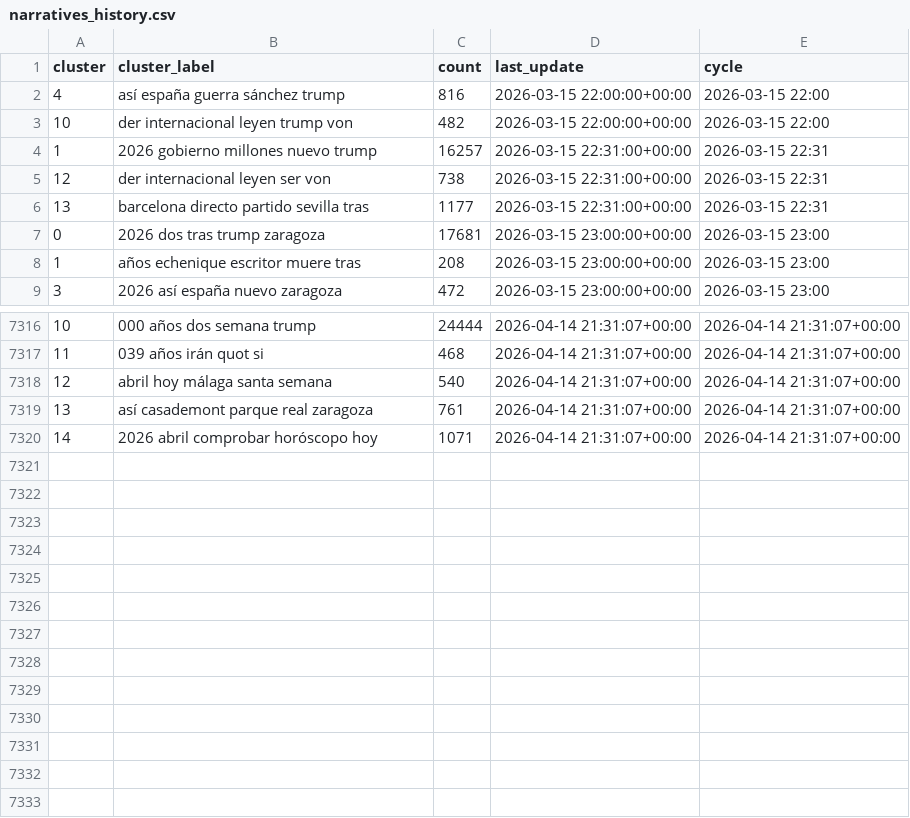
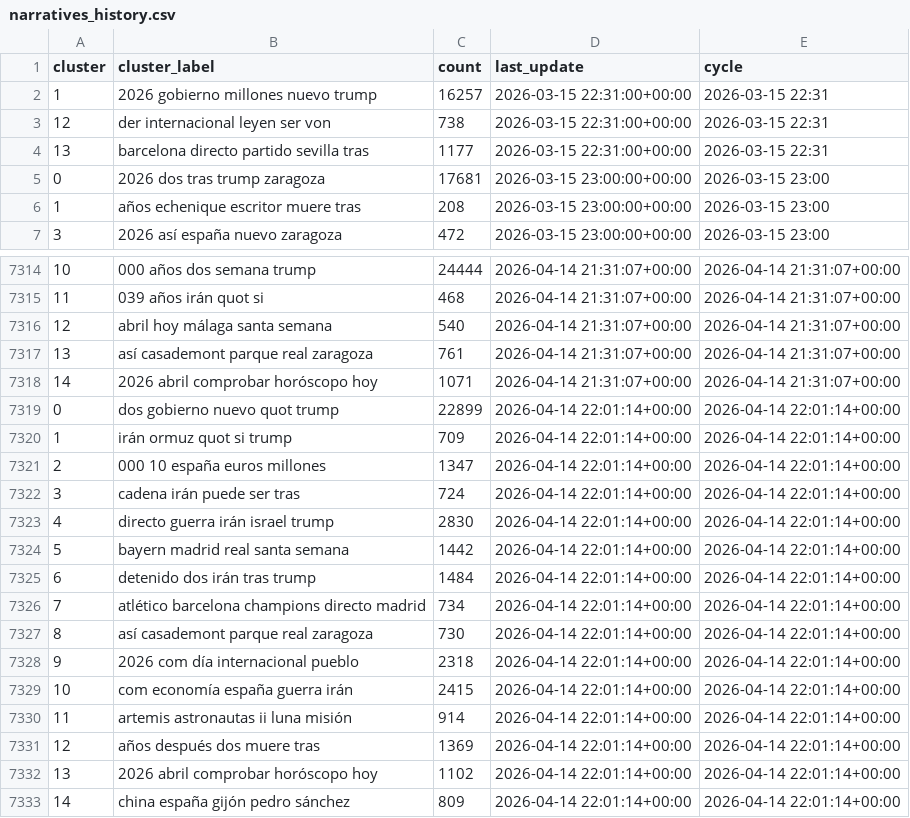
Before and after one commit to mcasrom/narrative-radar, a CSV file: data/processed/narratives_history.csv, drawn as a sheet; only a part is shown, gaps mark what is left out; removed rows and columns are numbered as before the commit, all else as after; the diff names each change by its address in the sheet, - before the commit and + after, or states it on an @@ line.

```diff
--- a/data/processed/narratives_history.csv
+++ b/data/processed/narratives_history.csv
-row 2: 4 | así españa guerra sánchez trump | 816 | 2026-03-15 22:00:00+00:00 | 2026-03-15 22:00
-row 3: 10 | der internacional leyen trump von | 482 | 2026-03-15 22:00:00+00:00 | 2026-03-15 22:00
+row 7319: 0 | dos gobierno nuevo quot trump | 22899 | 2026-04-14 22:01:14+00:00 | 2026-04-14 22:01:14+00:00
+row 7320: 1 | irán ormuz quot si trump | 709 | 2026-04-14 22:01:14+00:00 | 2026-04-14 22:01:14+00:00
+row 7321: 2 | 000 10 españa euros millones | 1347 | 2026-04-14 22:01:14+00:00 | 2026-04-14 22:01:14+00:00
+row 7322: 3 | cadena irán puede ser tras | 724 | 2026-04-14 22:01:14+00:00 | 2026-04-14 22:01:14+00:00
+row 7323: 4 | directo guerra irán israel trump | 2830 | 2026-04-14 22:01:14+00:00 | 2026-04-14 22:01:14+00:00
+row 7324: 5 | bayern madrid real santa semana | 1442 | 2026-04-14 22:01:14+00:00 | 2026-04-14 22:01:14+00:00
+row 7325: 6 | detenido dos irán tras trump | 1484 | 2026-04-14 22:01:14+00:00 | 2026-04-14 22:01:14+00:00
+row 7326: 7 | atlético barcelona champions directo madrid | 734 | 2026-04-14 22:01:14+00:00 | 2026-04-14 22:01:14+00:00
+row 7327: 8 | así casademont parque real zaragoza | 730 | 2026-04-14 22:01:14+00:00 | 2026-04-14 22:01:14+00:00
+row 7328: 9 | 2026 com día internacional pueblo | 2318 | 2026-04-14 22:01:14+00:00 | 2026-04-14 22:01:14+00:00
+row 7329: 10 | com economía españa guerra irán | 2415 | 2026-04-14 22:01:14+00:00 | 2026-04-14 22:01:14+00:00
+row 7330: 11 | artemis astronautas ii luna misión | 914 | 2026-04-14 22:01:14+00:00 | 2026-04-14 22:01:14+00:00
+row 7331: 12 | años después dos muere tras | 1369 | 2026-04-14 22:01:14+00:00 | 2026-04-14 22:01:14+00:00
+row 7332: 13 | 2026 abril comprobar horóscopo hoy | 1102 | 2026-04-14 22:01:14+00:00 | 2026-04-14 22:01:14+00:00
+row 7333: 14 | china españa gijón pedro sánchez | 809 | 2026-04-14 22:01:14+00:00 | 2026-04-14 22:01:14+00:00
```
Also changed, not shown: data/processed/coordination_history.csv, data/processed/emotions_history.csv, 36 other files.
